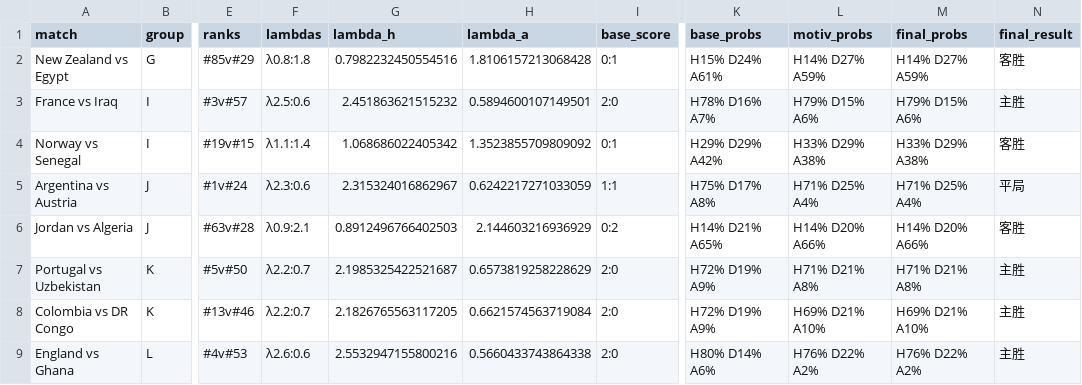
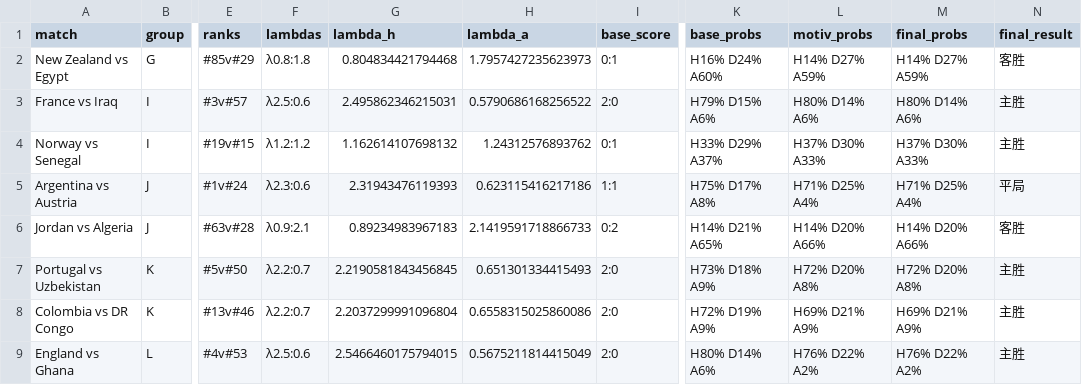
Before and after one commit to huangjialing0010/worldcup-2026-predict, a CSV file: output/predictions_with_context.csv, drawn as a sheet; only a part is shown, gaps mark what is left out; the diff covers the shown part only; the diff names each change by its address in the sheet, - before the commit and + after, or states it on an @@ line.

Commit message:
feat: ELO refresh + draw override → 69.2% (27/39), +7.7pp

```diff
--- a/output/predictions_with_context.csv
+++ b/output/predictions_with_context.csv
-G2 (lambda_h): 0.7982232450554516
+G2 (lambda_h): 0.804834421794468
-H2 (lambda_a): 1.8106157213068428
+H2 (lambda_a): 1.7957427235623973
-K2 (base_probs): H15% D24% A61%
+K2 (base_probs): H16% D24% A60%
-G3 (lambda_h): 2.451863621515232
+G3 (lambda_h): 2.495862346215031
-H3 (lambda_a): 0.5894600107149501
+H3 (lambda_a): 0.5790686168256522
-K3 (base_probs): H78% D16% A7%
+K3 (base_probs): H79% D15% A6%
-L3 (motiv_probs): H79% D15% A6%
+L3 (motiv_probs): H80% D14% A6%
-M3 (final_probs): H79% D15% A6%
+M3 (final_probs): H80% D14% A6%
-F4 (lambdas): λ1.1:1.4
+F4 (lambdas): λ1.2:1.2
-G4 (lambda_h): 1.068686022405342
+G4 (lambda_h): 1.162614107698132
-H4 (lambda_a): 1.3523855709809092
+H4 (lambda_a): 1.24312576893762
-K4 (base_probs): H29% D29% A42%
+K4 (base_probs): H33% D29% A37%
-L4 (motiv_probs): H33% D29% A38%
+L4 (motiv_probs): H37% D30% A33%
-M4 (final_probs): H33% D29% A38%
+M4 (final_probs): H37% D30% A33%
-N4 (final_result): 客胜
+N4 (final_result): 主胜
-G5 (lambda_h): 2.315324016862967
+G5 (lambda_h): 2.31943476119393
-H5 (lambda_a): 0.6242217271033059
+H5 (lambda_a): 0.623115416217186
-G6 (lambda_h): 0.8912496766402503
+G6 (lambda_h): 0.89234983967183
-H6 (lambda_a): 2.144603216936929
+H6 (lambda_a): 2.1419591718866733
-G7 (lambda_h): 2.1985325422521687
+G7 (lambda_h): 2.2190581843456845
-H7 (lambda_a): 0.6573819258228629
+H7 (lambda_a): 0.651301334415493
-K7 (base_probs): H72% D19% A9%
+K7 (base_probs): H73% D18% A9%
-L7 (motiv_probs): H71% D21% A8%
+L7 (motiv_probs): H72% D20% A8%
-M7 (final_probs): H71% D21% A8%
+M7 (final_probs): H72% D20% A8%
-G8 (lambda_h): 2.1826765563117205
+G8 (lambda_h): 2.2037299991096804
-H8 (lambda_a): 0.6621574563719084
+H8 (lambda_a): 0.6558315025860086
-L8 (motiv_probs): H69% D21% A10%
+L8 (motiv_probs): H69% D21% A9%
-M8 (final_probs): H69% D21% A10%
+M8 (final_probs): H69% D21% A9%
-F9 (lambdas): λ2.6:0.6
+F9 (lambdas): λ2.5:0.6
-G9 (lambda_h): 2.5532947155800216
+G9 (lambda_h): 2.5466460175794015
-H9 (lambda_a): 0.5660433743864338
+H9 (lambda_a): 0.5675211814415049
```
Also changed, not shown: 120 edited cells elsewhere in this file, data/processed/clean_elo.csv, output/daily/2026-06-22.csv, 1 other file.
